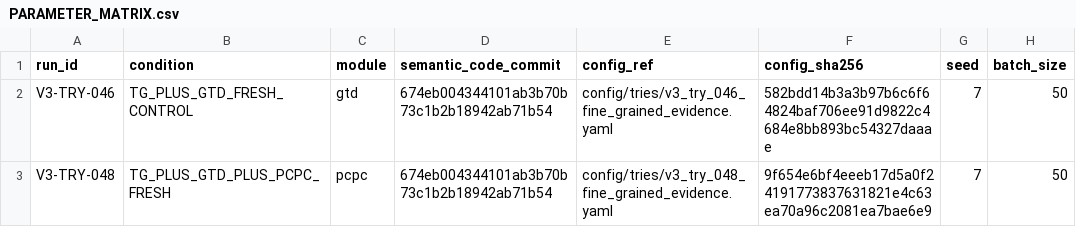
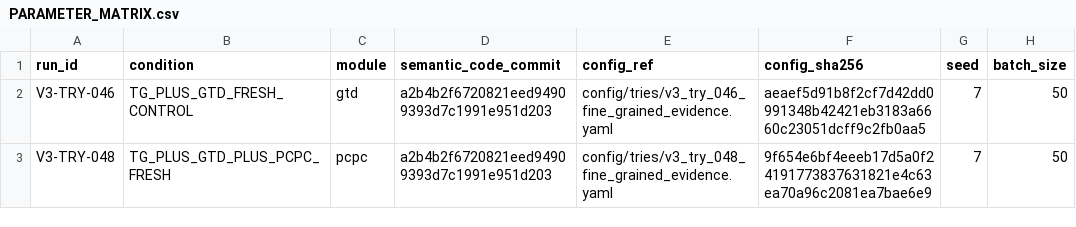
Before and after one commit to GetlotMoney/gzsl-paper, a CSV file: experiments/v3/innovation/INNOVATION-016_pcpc/PARAMETER_MATRIX.csv, drawn as a sheet; only a part is shown; the diff names each change by its address in the sheet, - before the commit and + after, or states it on an @@ line.

```diff
--- a/experiments/v3/innovation/INNOVATION-016_pcpc/PARAMETER_MATRIX.csv
+++ b/experiments/v3/innovation/INNOVATION-016_pcpc/PARAMETER_MATRIX.csv
-D2:D3 (semantic_code_commit): 674eb004344101ab3b70b73c1b2b18942ab71b54
+D2:D3 (semantic_code_commit): a2b4b2f6720821eed94909393d7c1991e951d203
-F2 (config_sha256): 582bdd14b3a3b97b6c6f64824baf706ee91d9822c4684e8bb893bc54327daaae
+F2 (config_sha256): aeaef5d91b8f2cf7d42dd0991348b42421eb3183a6660c23051dcff9c2fb0aa5
```
Also changed, not shown: experiments/v3/EXPERIMENT_QUEUE.csv, experiments/v3/innovation/INNOVATION-015_lver/PARAMETER_MATRIX.csv, 7 other files.
